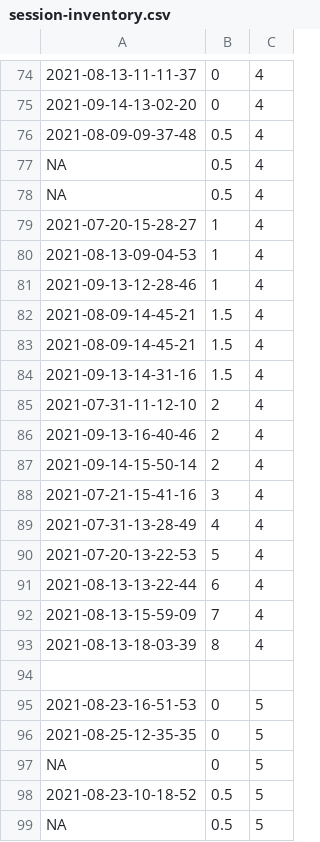
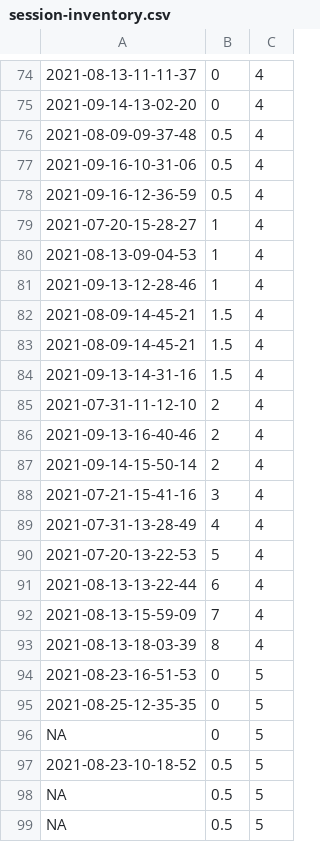
Before and after one commit to KandimallaPrat/fly-anesthesia-chamber, a CSV file: analysis/session-inventory.csv, drawn as a sheet; only a part is shown, gaps mark what is left out; the shorter side is filled out with more unchanged rows.

Commit message:
Updated inventory, finished TB

```diff
--- a/analysis/session-inventory.csv
+++ b/analysis/session-inventory.csv
@@ -76,4 +76,4 @@
 2021-08-09-09-37-48,0.5,4
-NA,0.5,4
-NA,0.5,4
+2021-09-16-10-31-06,0.5,4
+2021-09-16-12-36-59,0.5,4
 2021-07-20-15-28-27,1,4
@@ -93,3 +93,2 @@ NA,0.5,4
 2021-08-13-18-03-39,8,4
-
 2021-08-23-16-51-53,0,5
```
Also changed, not shown: 1 other file.
